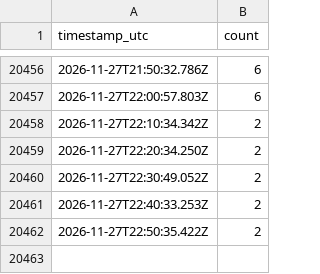
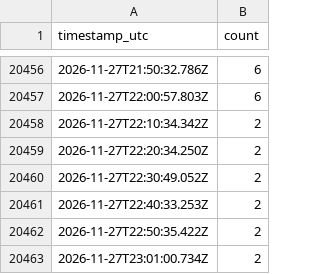
Before and after one commit to CoverSurGitHub/orange-bleue-affluence, a CSV file: data.csv, drawn as a sheet; only a part is shown, gaps mark what is left out.

```diff
--- a/data.csv
+++ b/data.csv
@@ -20462 +20462,2 @@ timestamp_utc,count
 2026-11-27T22:50:35.422Z,2
+2026-11-27T23:01:00.734Z,2
```
Also changed, not shown: 1 other file.
